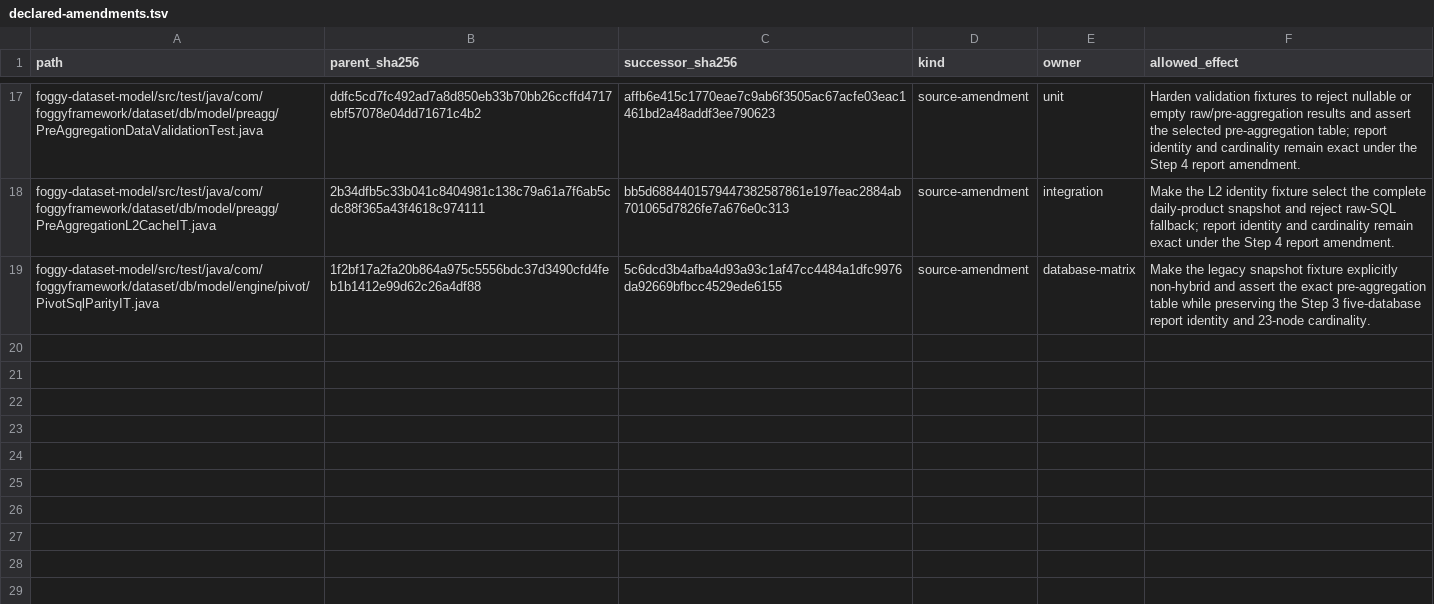
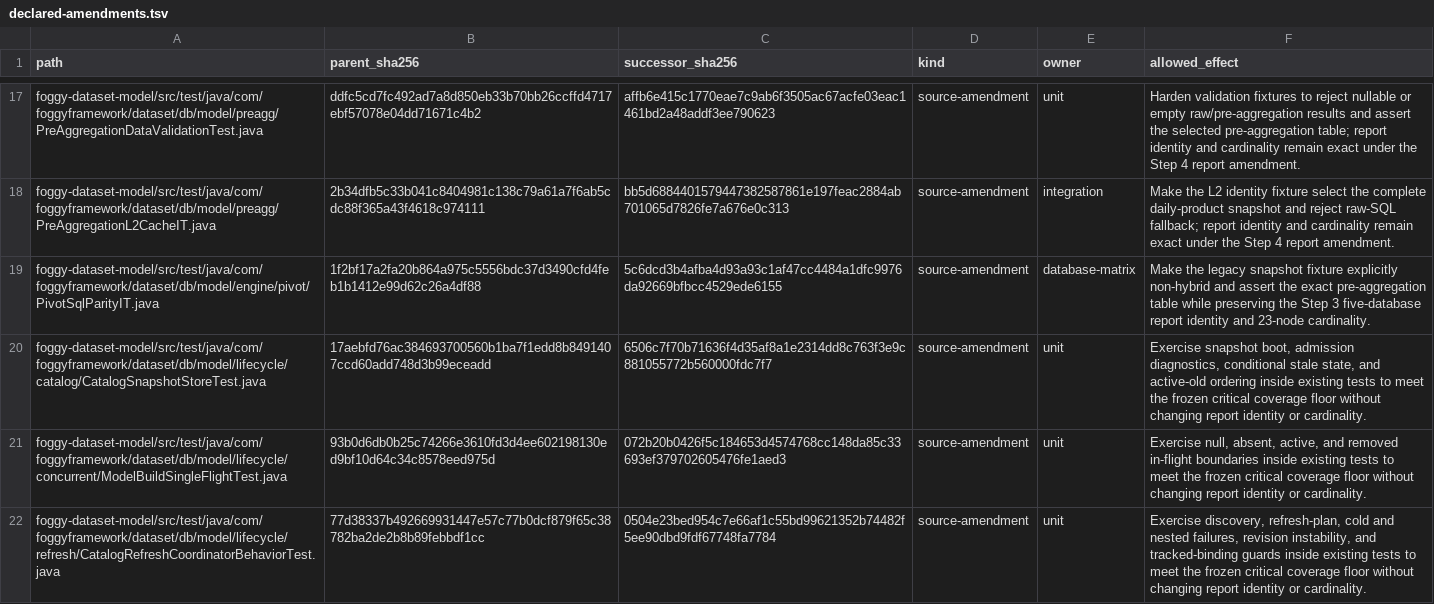
Before and after one commit to foggy-projects/foggy-data-mcp-bridge, a TSV file: scripts/v934/step4/successor/declared-amendments.tsv, drawn as a sheet; only a part is shown, gaps mark what is left out; the diff names each change by its address in the sheet, - before the commit and + after, or states it on an @@ line.

Commit message:
test(coverage): close step4 diagnostic gaps

```diff
--- a/scripts/v934/step4/successor/declared-amendments.tsv
+++ b/scripts/v934/step4/successor/declared-amendments.tsv
+row 20: foggy-dataset-model/src/test/java/com/foggyframework/dataset/db/model/lifecycle/catalog/CatalogSnapshotStoreTest.java | 17aebfd76ac384693700560b1ba7f1edd8b8491407ccd60add748d3b99eceadd | 6506c7f70b71636f4d35af8a1e2314dd8c763f3e9c881055772b560000fdc7f7 | source-amendment | unit | Exercise snapshot boot, admission diagnostics, conditional stale state, and active-old ordering inside existing tests to meet the frozen critical coverage floor without changing report identity or cardinality.
+row 21: foggy-dataset-model/src/test/java/com/foggyframework/dataset/db/model/lifecycle/concurrent/ModelBuildSingleFlightTest.java | 93b0d6db0b25c74266e3610fd3d4ee602198130ed9bf10d64c34c8578eed975d | 072b20b0426f5c184653d4574768cc148da85c33693ef379702605476fe1aed3 | source-amendment | unit | Exercise null, absent, active, and removed in-flight boundaries inside existing tests to meet the frozen critical coverage floor without changing report identity or cardinality.
+row 22: foggy-dataset-model/src/test/java/com/foggyframework/dataset/db/model/lifecycle/refresh/CatalogRefreshCoordinatorBehaviorTest.java | 77d38337b492669931447e57c77b0dcf879f65c38782ba2de2b8b89febbdf1cc | 0504e23bed954c7e66af1c55bd99621352b74482f5ee90dbd9fdf67748fa7784 | source-amendment | unit | Exercise discovery, refresh-plan, cold and nested failures, revision instability, and tracked-binding guards inside existing tests to meet the frozen critical coverage floor without changing report identity or cardinality.
```
Also changed, not shown: scripts/v934/step4/successor/database-matrix-protected-trees.tsv, 30 other files.
